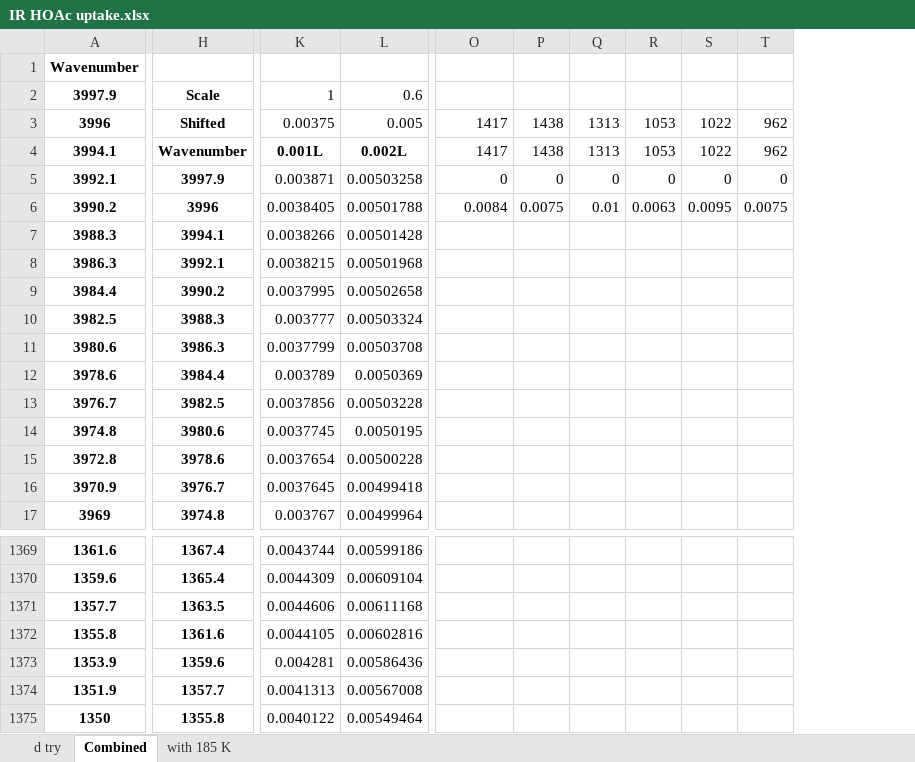
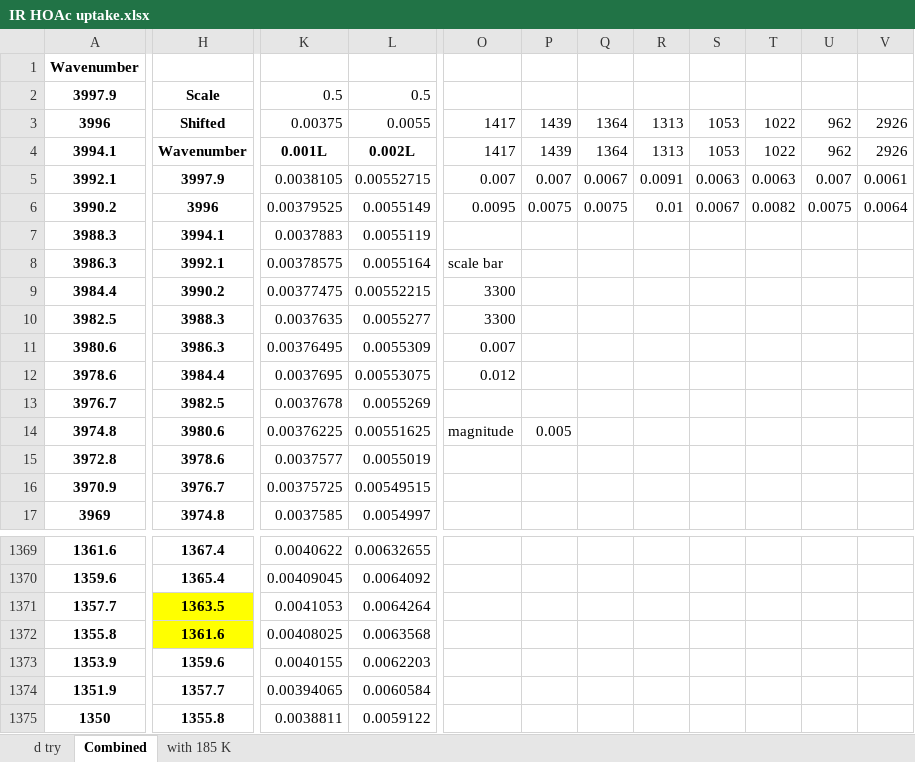
Before and after one commit to mannyfin/IRAS, an Excel workbook: HOAc work/Pt(100)/IR chamber/Pt100 acetic acid seq anneal/IR HOAc uptake.xlsx, sheet Combined, drawn as a sheet; only a part is shown, gaps mark what is left out; values as stored, in another font and other column widths than the file's, no borders; charts and pictures not drawn; removed rows and columns are numbered as before the commit, all else as after; the diff names each change by its address in the sheet, - before the commit and + after, or states it on an @@ line.

```diff
--- a/HOAc work/Pt(100)/IR chamber/Pt100 acetic acid seq anneal/IR HOAc uptake.xlsx (sheet Combined)
+++ b/HOAc work/Pt(100)/IR chamber/Pt100 acetic acid seq anneal/IR HOAc uptake.xlsx (sheet Combined)
-column K, rows 2-17: 1 | 0.00375 | 0.001L | 0.003871 | 0.0038405 | 0.0038266 | 0.0038215 | 0.0037995 | 0.003777 | 0.0037799 | 0.003789 | 0.0037856 | 0.0037745 | 0.0037654 | 0.0037645 | 0.003767; rows 1369-1375: 0.0043744 | 0.0044309 | 0.0044606 | 0.0044105 | 0.004281 | 0.0041313 | 0.0040122
-column L, rows 2-17: 0.6 | 0.005 | 0.002L | 0.00503258 | 0.00501788 | 0.00501428 | 0.00501968 | 0.00502658 | 0.00503324 | 0.00503708 | 0.0050369 | 0.00503228 | 0.0050195 | 0.00500228 | 0.00499418 | 0.00499964; rows 1369-1375: 0.00599186 | 0.00609104 | 0.00611168 | 0.00602816 | 0.00586436 | 0.00567008 | 0.00549464
+column K, rows 2-17: 0.5 | 0.00375 | 0.001L | 0.0038105 | 0.00379525 | 0.0037883 | 0.00378575 | 0.00377475 | 0.0037635 | 0.00376495 | 0.0037695 | 0.0037678 | 0.00376225 | 0.0037577 | 0.00375725 | 0.0037585; rows 1369-1375: 0.0040622 | 0.00409045 | 0.0041053 | 0.00408025 | 0.0040155 | 0.00394065 | 0.0038811
+column L, rows 2-17: 0.5 | 0.0055 | 0.002L | 0.00552715 | 0.0055149 | 0.0055119 | 0.0055164 | 0.00552215 | 0.0055277 | 0.0055309 | 0.00553075 | 0.0055269 | 0.00551625 | 0.0055019 | 0.00549515 | 0.0054997; rows 1369-1375: 0.00632655 | 0.0064092 | 0.0064264 | 0.0063568 | 0.0062203 | 0.0060584 | 0.0059122
+column Q, rows 3-6: 1364 | 1364 | 0.0067 | 0.0075
+column V, rows 3-6: 2926 | 2926 | 0.0061 | 0.0064
-P3:P4: 1438
+P3:P4: 1439
-O5: 0
+O5: 0.007
-P5: 0
+P5: 0.007
-R5: 0
+R5: 0.0091
-S5: 0
+S5: 0.0063
-T5: 0
+T5: 0.0063
-U5: 0
+U5: 0.007
-O6: 0.0084
+O6: 0.0095
-S6: 0.0063
+S6: 0.0067
-T6: 0.0095
+T6: 0.0082
-O8: (empty)
+O8: scale bar
-O9:O10: (empty)
+O9:O10: 3300
-O11: (empty)
+O11: 0.007
-O12: (empty)
+O12: 0.012
-O14: (empty)
+O14: magnitude
-P14: (empty)
+P14: 0.005
-H1371:H1372 fill: none
+H1371:H1372 fill: #FFFF00
```
Also changed, not shown: formulas that keep their value, charts or pictures, HOAc work/Pt(100)/IR chamber/Pt100 acetic acid seq anneal/Data for IR of HOAc onPt(100) Upper chamber/Plotted IR HOAc on Pt(100).xlsx, HOAc work/Pt(100)/TPD plots HOAc Pt(100).xlsx, 6 other files.
